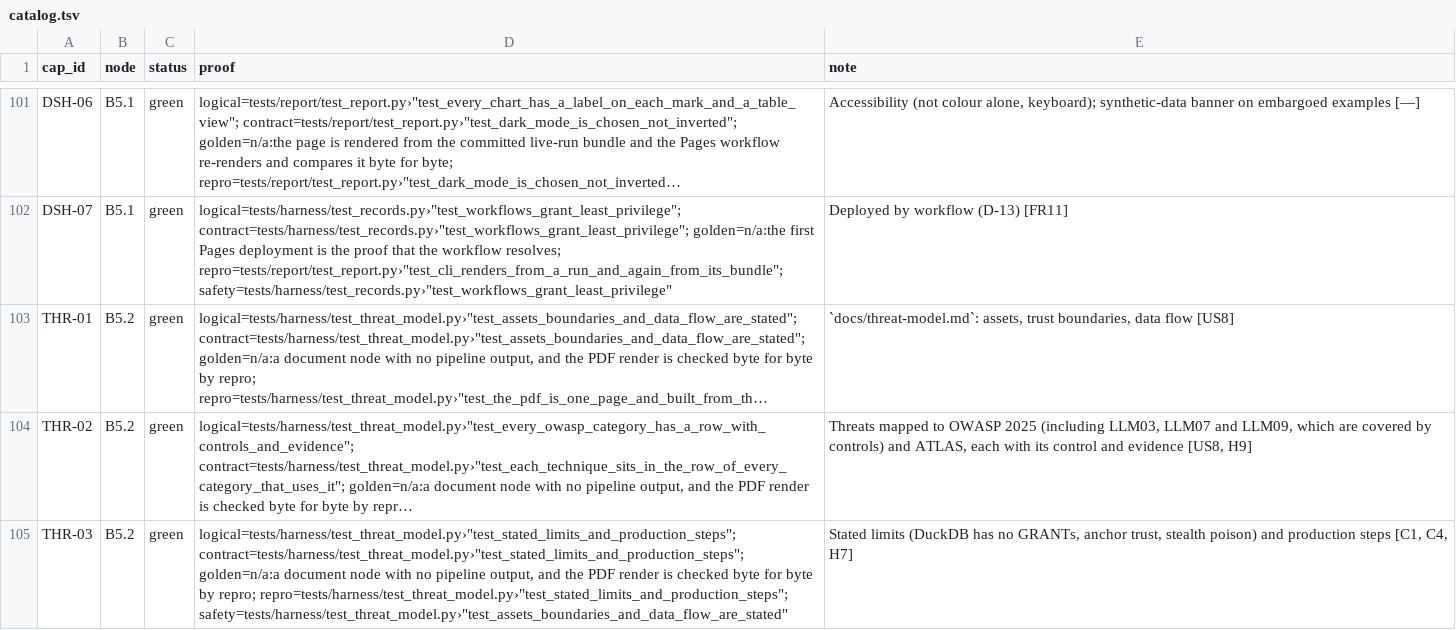
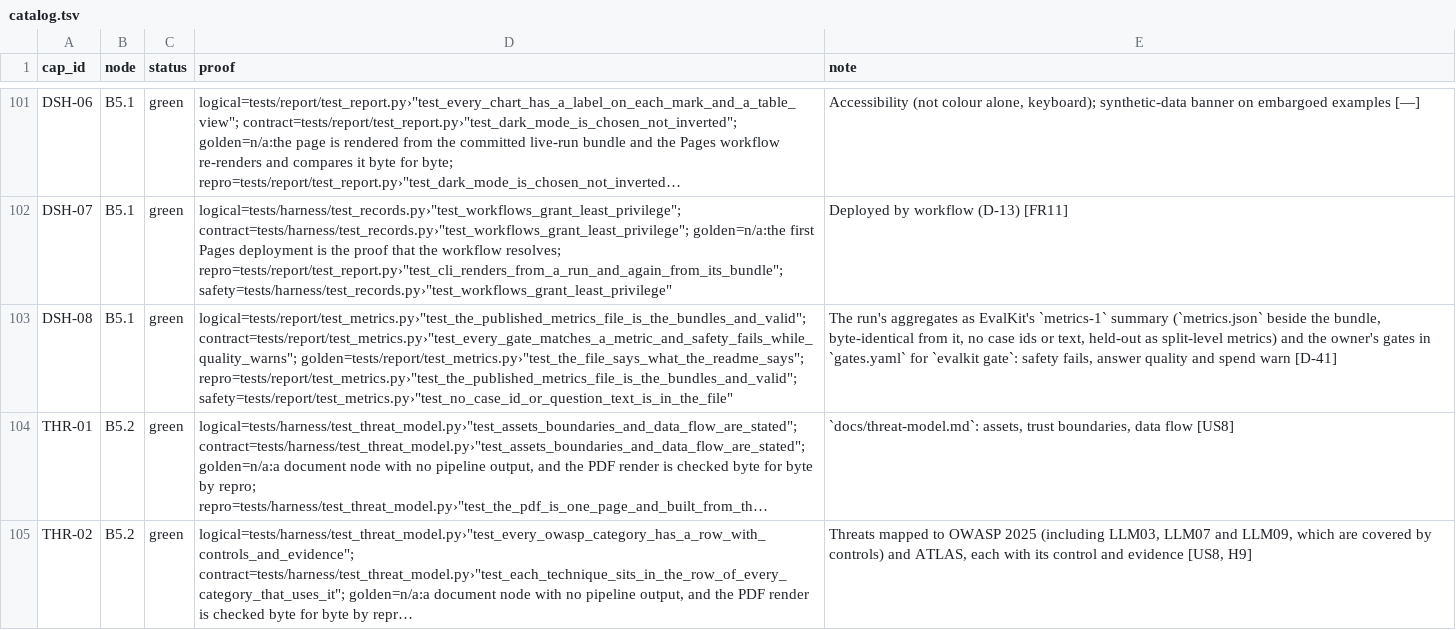
Before and after one commit to biplob819/assay-pipeline, a TSV file: docs/graph/catalog.tsv, drawn as a sheet; only a part is shown, gaps mark what is left out; the shorter side is filled out with more unchanged rows; long unchanged cells end in …; the diff names each change by its address in the sheet, - before the commit and + after, or states it on an @@ line.

```diff
--- a/docs/graph/catalog.tsv
+++ b/docs/graph/catalog.tsv
+row 103: DSH-08 | B5.1 | green | logical=tests/report/test_metrics.py›"test_the_published_metrics_file_is_the_bundles_and_valid"; contract=tests/report/test_metrics.py›"test_every_gate_matches_a_metric_and_safety_fails_while_quality_warns"; golden=tests/report/test_metrics.py›"test_the_file_says_what_the_readme_says"; repro=tests/report/test_metrics.py›"test_the_published_metrics_file_is_the_bundles_and_valid"; safety=tests/report/test_metrics.py›"test_no_case_id_or_question_text_is_in_the_file" | The run's aggregates as EvalKit's `metrics-1` summary (`metrics.json` beside the bundle, byte-identical from it, no case ids or text, held-out as split-level metrics) and the owner's gates in `gates.yaml` for `evalkit gate`: safety fails, answer quality and spend warn [D-41]
```
Also changed, not shown: 16 other files.
